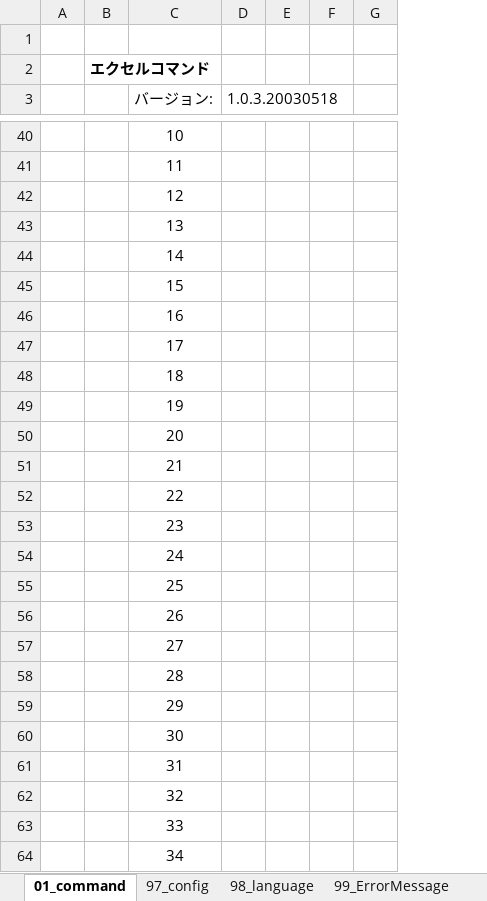
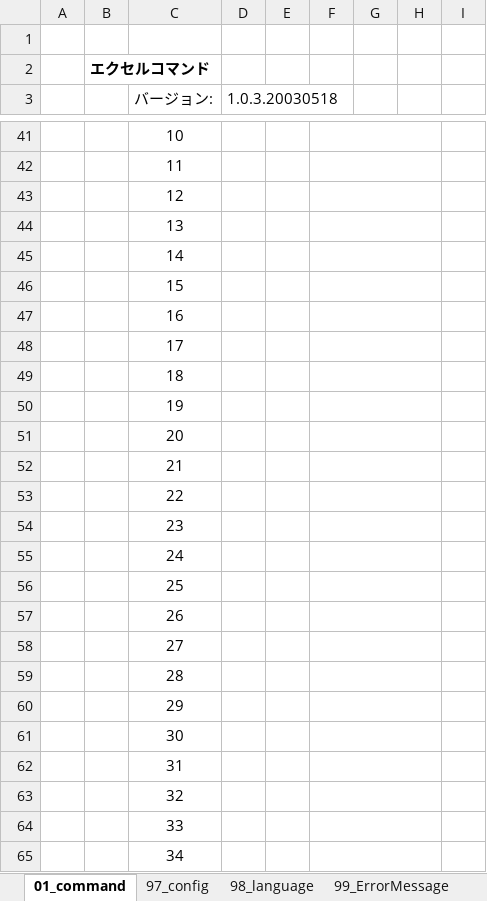
Before and after one commit to MitakaMakers/TestSequencer, an Excel workbook: bin/ExcelCommand.xlsm, sheet 01_command, drawn as a sheet; only a part is shown, gaps mark what is left out; values as stored, in another font and other column widths than the file's, no borders; charts and pictures not drawn; addresses are those after the commit; the diff covers the shown part only; the diff names each change by its address in the sheet, - before the commit and + after, or states it on an @@ line.

```diff
--- a/bin/ExcelCommand.xlsm (sheet 01_command)
+++ b/bin/ExcelCommand.xlsm (sheet 01_command)
+column G, empty
+column H, empty
+F41:H41 merged
+F42:H42 merged
+F43:H43 merged
+F44:H44 merged
+F45:H45 merged
+F46:H46 merged
+F47:H47 merged
+F48:H48 merged
+F49:H49 merged
+F50:H50 merged
+F51:H51 merged
+F52:H52 merged
+F53:H53 merged
+F54:H54 merged
+F55:H55 merged
+F56:H56 merged
+F57:H57 merged
+F58:H58 merged
+F59:H59 merged
+F60:H60 merged
+F61:H61 merged
+F62:H62 merged
+F63:H63 merged
+F64:H64 merged
+F65:H65 merged
```
Also changed, not shown: 10 added rows, 10 removed rows, 3 moved rows, 7 edited cells and merged cells elsewhere in this sheet, sheet 97_config, other sheet tabs, hidden cells, charts or pictures, 7 other files.
